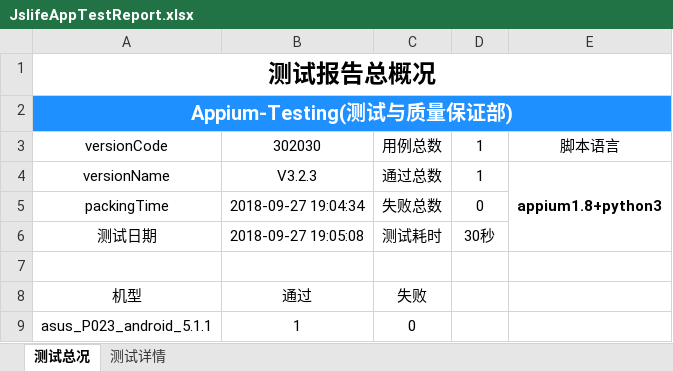
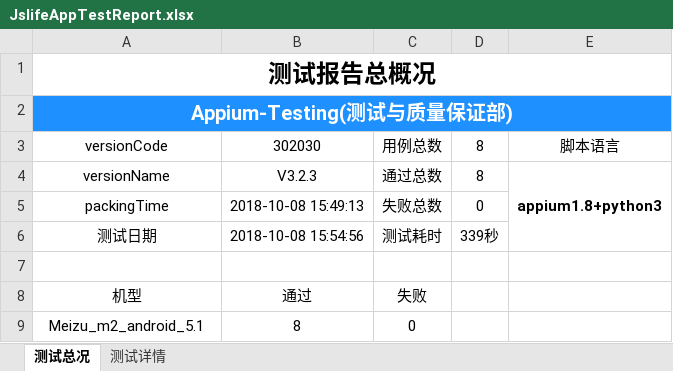
Before and after one commit to samesky2016/appium-test, an Excel workbook: Report/JslifeAppTestReport.xlsx, sheet 测试总况, drawn as a sheet; values as stored, in another font and other column widths than the file's, no borders; charts and pictures not drawn; removed rows and columns are numbered as before the commit, all else as after; the diff names each change by its address in the sheet, - before the commit and + after, or states it on an @@ line.

```diff
--- a/Report/JslifeAppTestReport.xlsx (sheet 测试总况)
+++ b/Report/JslifeAppTestReport.xlsx (sheet 测试总况)
-D3:D4: 1
+D3:D4: 8
-B5: 2018-09-27 19:04:34
+B5: 2018-10-08 15:49:13
-B6: 2018-09-27 19:05:08
+B6: 2018-10-08 15:54:56
-D6: 30秒
+D6: 339秒
-row 9: asus_P023_android_5.1.1 | 1 | 0
+row 9: Meizu_m2_android_5.1 | 8 | 0
```
Also changed, not shown: sheet 测试详情, charts or pictures, 7 other files.
